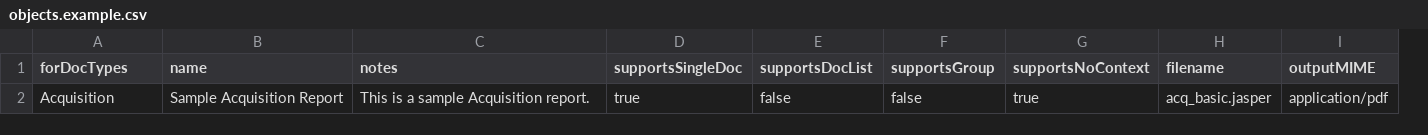
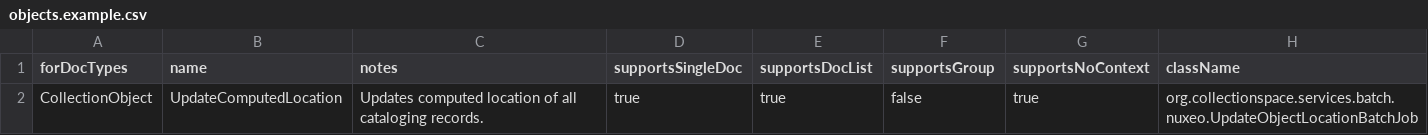
Before and after one commit to collectionspace/csible, a CSV file: templates/collectionspace/batch/objects.example.csv, drawn as a sheet; removed rows and columns are numbered as before the commit, all else as after; the diff names each change by its address in the sheet, - before the commit and + after, or states it on an @@ line.

Commit message:
NOJIRA: Updating batch_invoke to support optional core values metadata updates.

```diff
--- a/templates/collectionspace/batch/objects.example.csv
+++ b/templates/collectionspace/batch/objects.example.csv
-column H (filename), row 2: acq_basic.jasper
-column I (outputMIME), row 2: application/pdf
+column H (className), row 2: org.collectionspace.services.batch.nuxeo.UpdateObjectLocationBatchJob
-A2 (forDocTypes): Acquisition
+A2 (forDocTypes): CollectionObject
-B2 (name): Sample Acquisition Report
+B2 (name): UpdateComputedLocation
-C2 (notes): This is a sample Acquisition report.
+C2 (notes): Updates computed location of all cataloging records.
-E2 (supportsDocList): false
+E2 (supportsDocList): true
```
Also changed, not shown: 5 other files.
